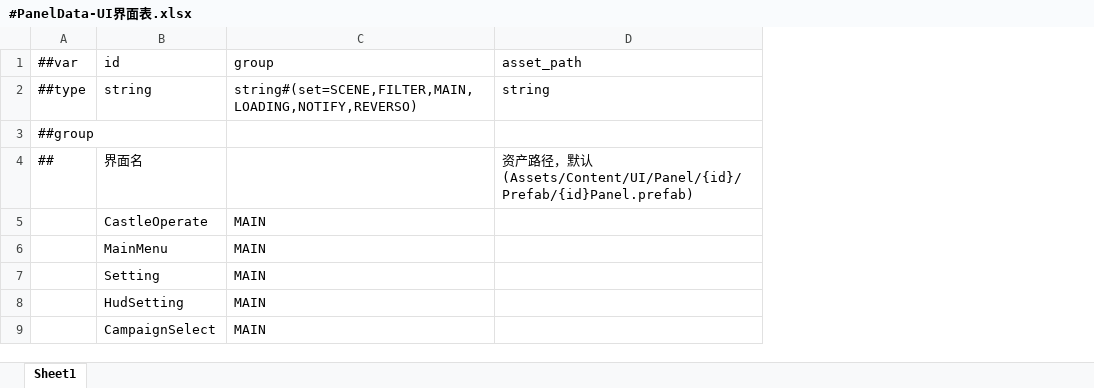
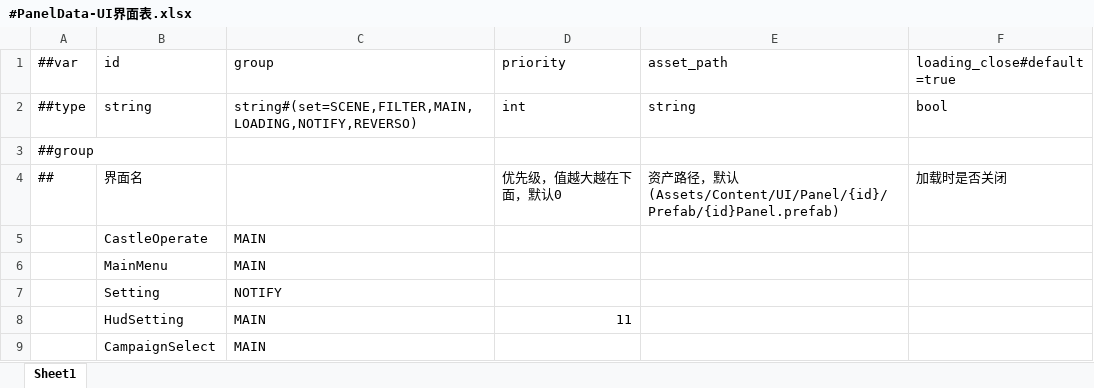
Before and after one commit to gufengchangdao/Takeover, an Excel workbook: DataTables/Datas/#PanelData-UI界面表.xlsx, sheet Sheet1, drawn as a sheet; values as stored, in another font and other column widths than the file's, no borders; the diff names each change by its address in the sheet, - before the commit and + after, or states it on an @@ line.

```diff
--- a/DataTables/Datas/#PanelData-UI界面表.xlsx (sheet Sheet1)
+++ b/DataTables/Datas/#PanelData-UI界面表.xlsx (sheet Sheet1)
+column D (priority), rows 2-8: int |  | 优先级，值越大越在下面，默认0 |  |  |  | 11
+column F (loading_close#default=true), rows 2-4: bool |  | 加载时是否关闭
-C7 (group): MAIN
+C7 (group): NOTIFY
```
Also changed, not shown: 16 other files.
